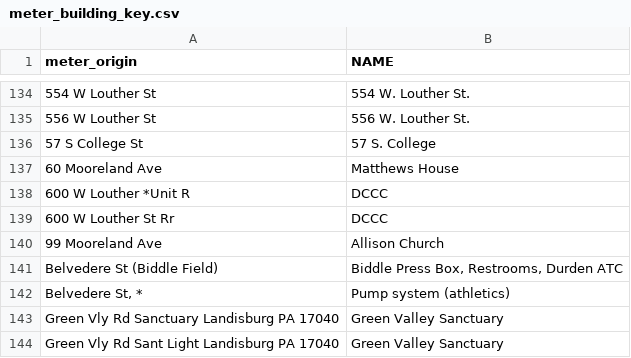
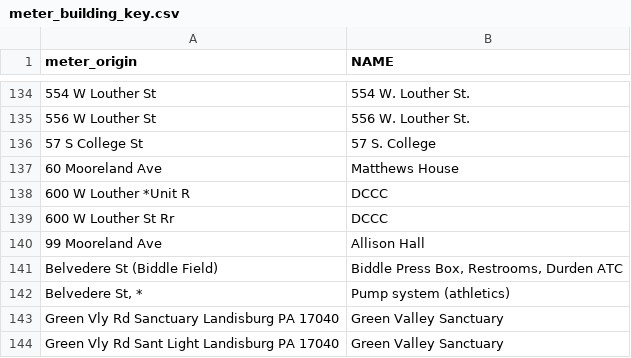
Before and after one commit to maggiedouglas/dickinson_power, a CSV file: keys/meter_building_key.csv, drawn as a sheet; only a part is shown, gaps mark what is left out.

Commit message:
update data wrangling and add model tab and main meter regression example

```diff
--- a/keys/meter_building_key.csv
+++ b/keys/meter_building_key.csv
@@ -139,3 +139,3 @@
 600 W Louther St Rr ,DCCC
-99 Mooreland Ave ,Allison Church
+99 Mooreland Ave ,Allison Hall
 Belvedere St (Biddle Field) ,"Biddle Press Box, Restrooms, Durden ATC"
```
Also changed, not shown: 38 other files.
